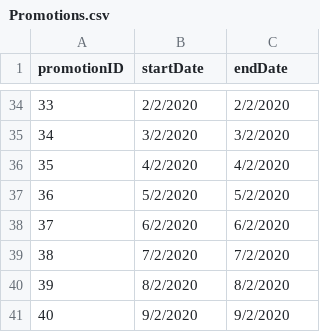
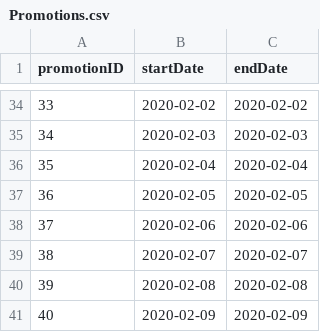
Before and after one commit to nivianlee/CS2102Backend, a CSV file: database/mock_data/Promotions.csv, drawn as a sheet; only a part is shown, gaps mark what is left out; the diff covers the shown part only.

```diff
--- a/database/mock_data/Promotions.csv
+++ b/database/mock_data/Promotions.csv
@@ -34,8 +34,8 @@ promotionID,startDate,endDate
-33,2/2/2020,2/2/2020
-34,3/2/2020,3/2/2020
-35,4/2/2020,4/2/2020
-36,5/2/2020,5/2/2020
-37,6/2/2020,6/2/2020
-38,7/2/2020,7/2/2020
-39,8/2/2020,8/2/2020
-40,9/2/2020,9/2/2020
+33,2020-02-02,2020-02-02
+34,2020-02-03,2020-02-03
+35,2020-02-04,2020-02-04
+36,2020-02-05,2020-02-05
+37,2020-02-06,2020-02-06
+38,2020-02-07,2020-02-07
+39,2020-02-08,2020-02-08
+40,2020-02-09,2020-02-09
```
Also changed, not shown: 64 edited cells elsewhere in this file, 2 other files.
